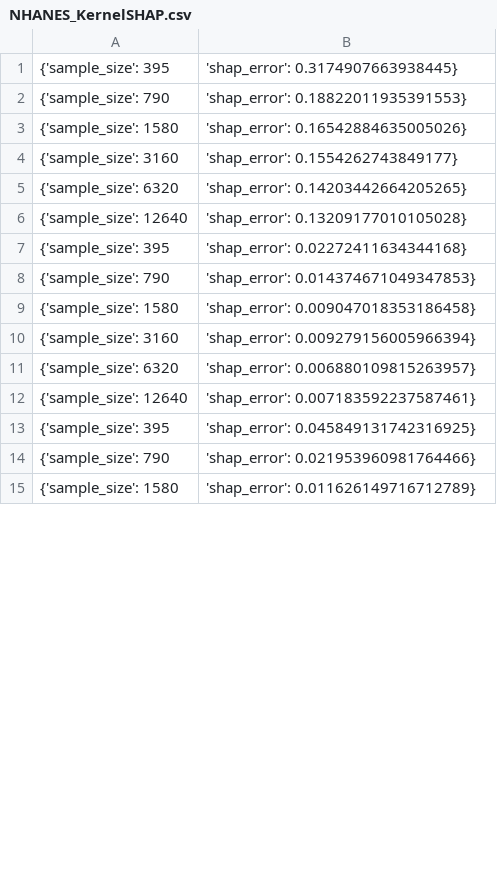
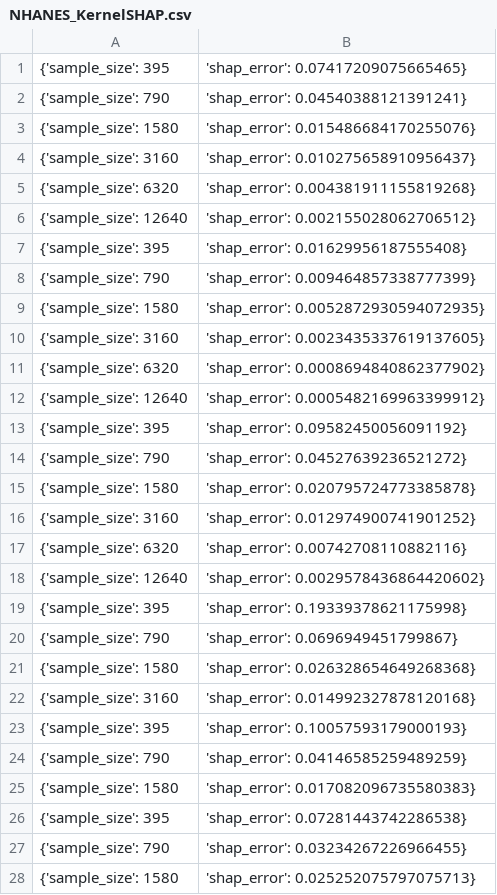
Before and after one commit to yaakitori/leverageshap_test, a CSV file: output/NHANES_KernelSHAP.csv, drawn as a sheet; only a part is shown; the diff covers the shown part only.

```diff
--- a/output/NHANES_KernelSHAP.csv
+++ b/output/NHANES_KernelSHAP.csv
@@ -1,15 +1,28 @@
-{'sample_size': 395, 'shap_error': 0.3174907663938445}
-{'sample_size': 790, 'shap_error': 0.18822011935391553}
-{'sample_size': 1580, 'shap_error': 0.16542884635005026}
-{'sample_size': 3160, 'shap_error': 0.1554262743849177}
-{'sample_size': 6320, 'shap_error': 0.14203442664205265}
-{'sample_size': 12640, 'shap_error': 0.13209177010105028}
-{'sample_size': 395, 'shap_error': 0.02272411634344168}
-{'sample_size': 790, 'shap_error': 0.014374671049347853}
-{'sample_size': 1580, 'shap_error': 0.009047018353186458}
-{'sample_size': 3160, 'shap_error': 0.009279156005966394}
-{'sample_size': 6320, 'shap_error': 0.006880109815263957}
-{'sample_size': 12640, 'shap_error': 0.007183592237587461}
-{'sample_size': 395, 'shap_error': 0.045849131742316925}
-{'sample_size': 790, 'shap_error': 0.021953960981764466}
-{'sample_size': 1580, 'shap_error': 0.011626149716712789}
+{'sample_size': 395, 'shap_error': 0.07417209075665465}
+{'sample_size': 790, 'shap_error': 0.04540388121391241}
+{'sample_size': 1580, 'shap_error': 0.015486684170255076}
+{'sample_size': 3160, 'shap_error': 0.010275658910956437}
+{'sample_size': 6320, 'shap_error': 0.004381911155819268}
+{'sample_size': 12640, 'shap_error': 0.002155028062706512}
+{'sample_size': 395, 'shap_error': 0.01629956187555408}
+{'sample_size': 790, 'shap_error': 0.009464857338777399}
+{'sample_size': 1580, 'shap_error': 0.0052872930594072935}
+{'sample_size': 3160, 'shap_error': 0.0023435337619137605}
+{'sample_size': 6320, 'shap_error': 0.0008694840862377902}
+{'sample_size': 12640, 'shap_error': 0.0005482169963399912}
+{'sample_size': 395, 'shap_error': 0.09582450056091192}
+{'sample_size': 790, 'shap_error': 0.04527639236521272}
+{'sample_size': 1580, 'shap_error': 0.020795724773385878}
+{'sample_size': 3160, 'shap_error': 0.012974900741901252}
+{'sample_size': 6320, 'shap_error': 0.00742708110882116}
+{'sample_size': 12640, 'shap_error': 0.0029578436864420602}
+{'sample_size': 395, 'shap_error': 0.19339378621175998}
+{'sample_size': 790, 'shap_error': 0.0696949451799867}
+{'sample_size': 1580, 'shap_error': 0.026328654649268368}
+{'sample_size': 3160, 'shap_error': 0.014992327878120168}
+{'sample_size': 395, 'shap_error': 0.10057593179000193}
+{'sample_size': 790, 'shap_error': 0.04146585259489259}
+{'sample_size': 1580, 'shap_error': 0.017082096735580383}
+{'sample_size': 395, 'shap_error': 0.07281443742286538}
+{'sample_size': 790, 'shap_error': 0.03234267226966455}
+{'sample_size': 1580, 'shap_error': 0.025252075797075713}
```
Also changed, not shown: 12 added rows and 45 edited cells elsewhere in this file, output/NHANES_KernelSHAP Paired.csv, output/NHANES_LeverageSHAP Paired.csv, 16 other files.
